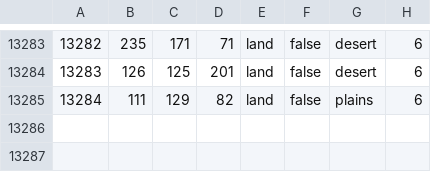
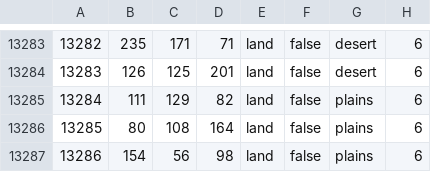
Before and after one commit to kasanakisara/AOR_beta, a CSV file: map/definition.csv, drawn as a sheet; only a part is shown, gaps mark what is left out.

```diff
--- a/map/definition.csv
+++ b/map/definition.csv
@@ -13285 +13285,3 @@
 13284;111;129;82;land;false;plains;6
+13285;80;108;164;land;false;plains;6
+13286;154;56;98;land;false;plains;6
```
Also changed, not shown: 5 other files.
